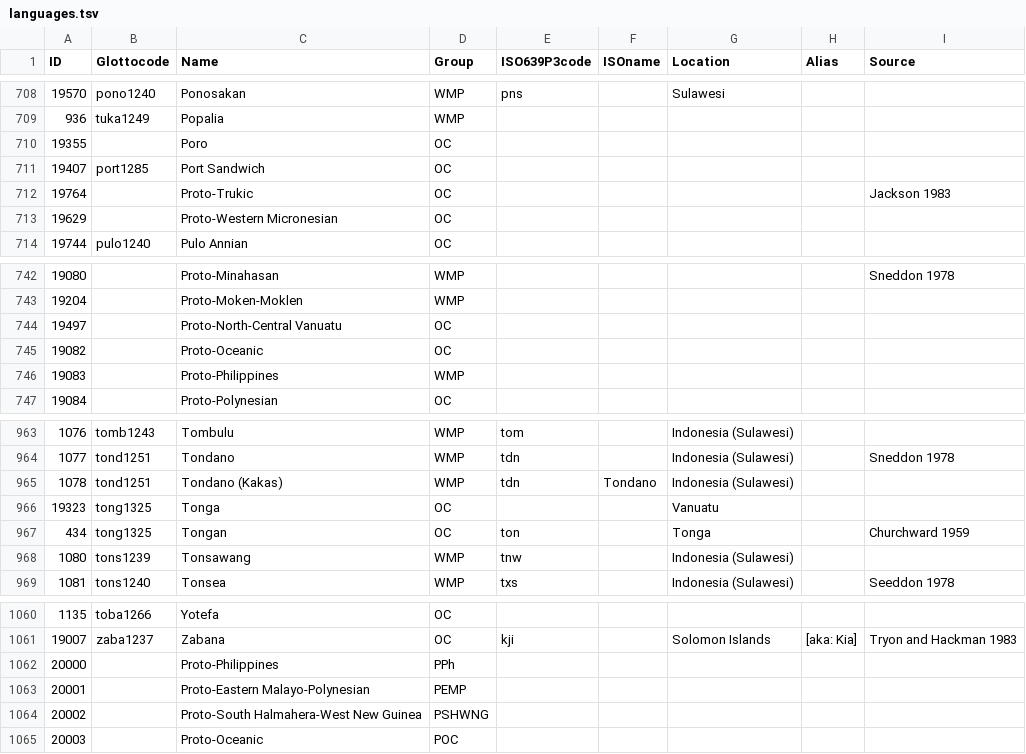
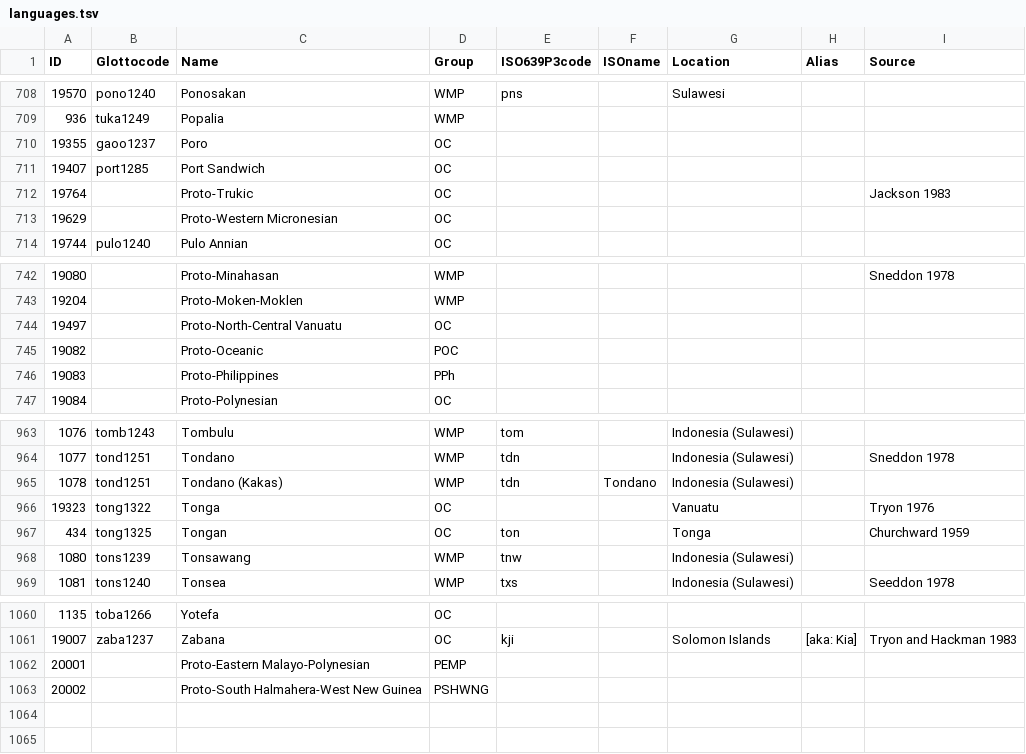
Before and after one commit to lexibank/acd, a TSV file: etc/languages.tsv, drawn as a sheet; only a part is shown, gaps mark what is left out.

Commit message:
identified a couple more languages

```diff
--- a/etc/languages.tsv
+++ b/etc/languages.tsv
@@ -709,3 +709,3 @@ ID	Glottocode	Name	Group	ISO639P3code	ISOname	Location	Alias	Source
 936	tuka1249	Popalia	WMP					
-19355		Poro	OC					
+19355	gaoo1237	Poro	OC					
 19407	port1285	Port Sandwich	OC					
@@ -744,4 +744,4 @@ ID	Glottocode	Name	Group	ISO639P3code	ISOname	Location	Alias	Source
 19497		Proto-North-Central Vanuatu	OC					
-19082		Proto-Oceanic	OC					
-19083		Proto-Philippines	WMP					
+19082		Proto-Oceanic	POC					
+19083		Proto-Philippines	PPh					
 19084		Proto-Polynesian	OC					
@@ -965,3 +965,3 @@ ID	Glottocode	Name	Group	ISO639P3code	ISOname	Location	Alias	Source
 1078	tond1251	Tondano (Kakas)	WMP	tdn	Tondano	Indonesia (Sulawesi)		
-19323	tong1325	Tonga	OC			Vanuatu		
+19323	tong1322	Tonga	OC			Vanuatu		Tryon 1976
 434	tong1325	Tongan	OC	ton		Tonga		Churchward 1959
@@ -1061,5 +1061,3 @@ ID	Glottocode	Name	Group	ISO639P3code	ISOname	Location	Alias	Source
 19007	zaba1237	Zabana	OC	kji		Solomon Islands	[aka: Kia]	Tryon and Hackman 1983
-20000		Proto-Philippines	PPh					
 20001		Proto-Eastern Malayo-Polynesian	PEMP					
 20002		Proto-South Halmahera-West New Guinea	PSHWNG					
-20003		Proto-Oceanic	POC					
```
